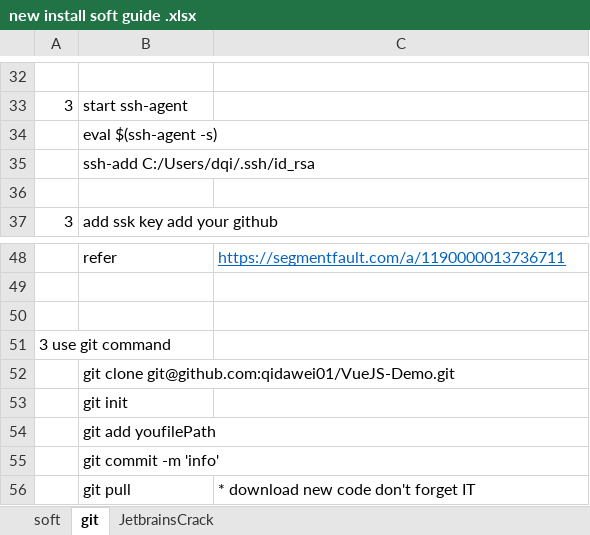
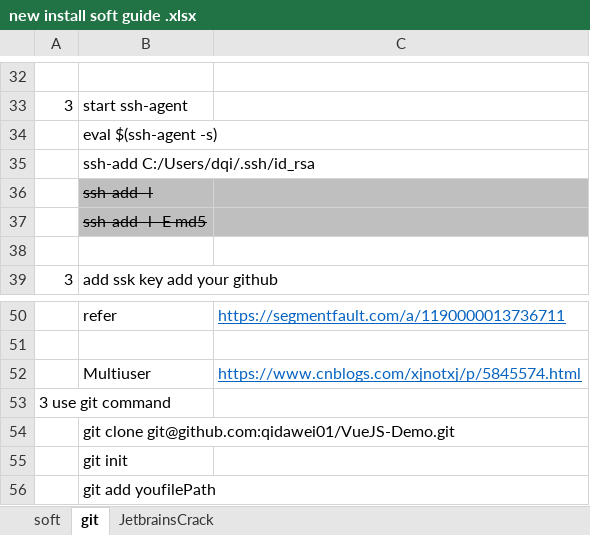
Before and after one commit to qidawei01/VueJS-Demo, an Excel workbook: new install soft guide .xlsx, sheet git, drawn as a sheet; only a part is shown, gaps mark what is left out; the shorter side is filled out with more unchanged rows; values as stored, in another font and other column widths than the file's, no borders; charts and pictures not drawn; addresses are those after the commit; the diff names each change by its address in the sheet, - before the commit and + after, or states it on an @@ line.

Commit message:
add multiuser git config

```diff
--- a/new install soft guide .xlsx (sheet git)
+++ b/new install soft guide .xlsx (sheet git)
+row 36:  | ssh-add -l
+row 37:  | ssh-add -l -E md5
-row 52: (empty)
+row 52:  | Multiuser | https://www.cnblogs.com/xjnotxj/p/5845574.html
```
Also changed, not shown: charts or pictures.
